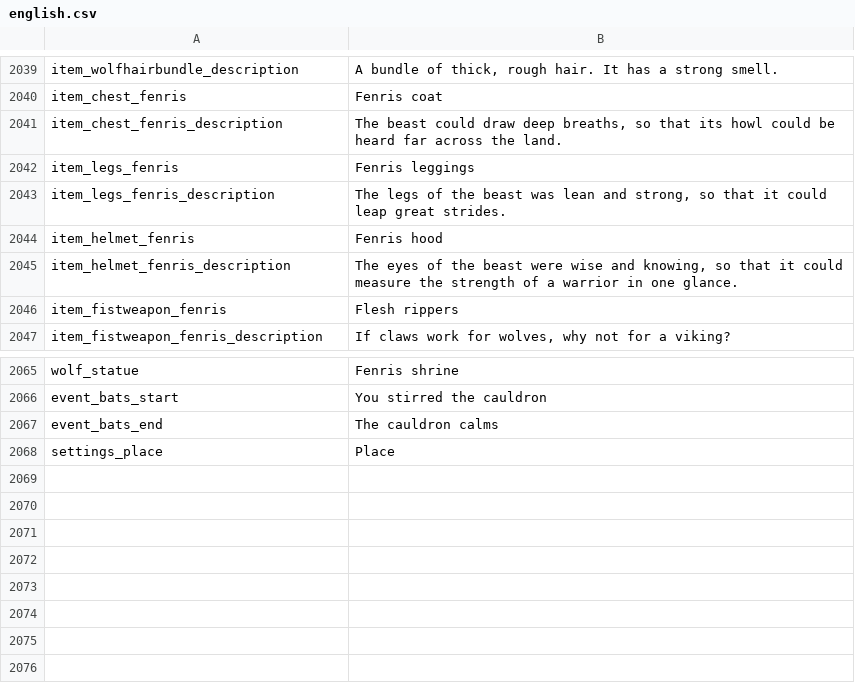
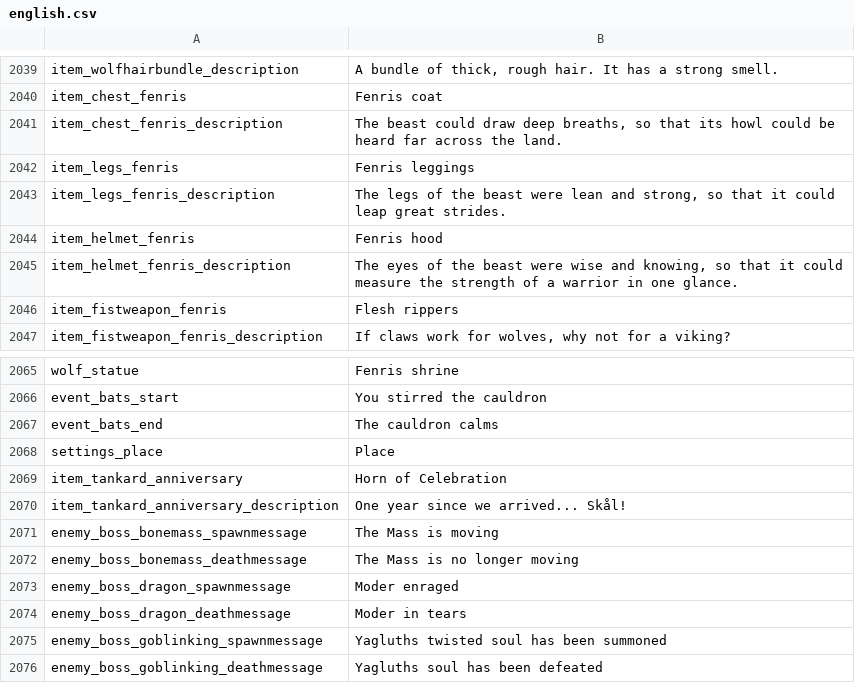
Before and after one commit to codebayin/Valheim.zh_TW, a CSV file: original_text/english.csv, drawn as a sheet; only a part is shown, gaps mark what is left out.

```diff
--- a/original_text/english.csv
+++ b/original_text/english.csv
@@ -2287,3 +2287,3 @@ item_chest_fenris_description,"The beast could draw deep breaths, so that its ho
 item_legs_fenris,Fenris leggings
-item_legs_fenris_description,"The legs of the beast was lean and strong, so that it could leap great strides."
+item_legs_fenris_description,"The legs of the beast were lean and strong, so that it could leap great strides."
 item_helmet_fenris,Fenris hood
@@ -2322 +2322,9 @@ event_bats_end,The cauldron calms
 settings_place,Place
+item_tankard_anniversary,Horn of Celebration
+item_tankard_anniversary_description,One year since we arrived... Skål!
+enemy_boss_bonemass_spawnmessage,The Mass is moving
+enemy_boss_bonemass_deathmessage,The Mass is no longer moving
+enemy_boss_dragon_spawnmessage,Moder enraged
+enemy_boss_dragon_deathmessage,Moder in tears
+enemy_boss_goblinking_spawnmessage,Yagluths twisted soul has been summoned
+enemy_boss_goblinking_deathmessage,Yagluths soul has been defeated
```
Also changed, not shown: original_text/localization_extra.csv, translation/localization.csv, 3 other files.
